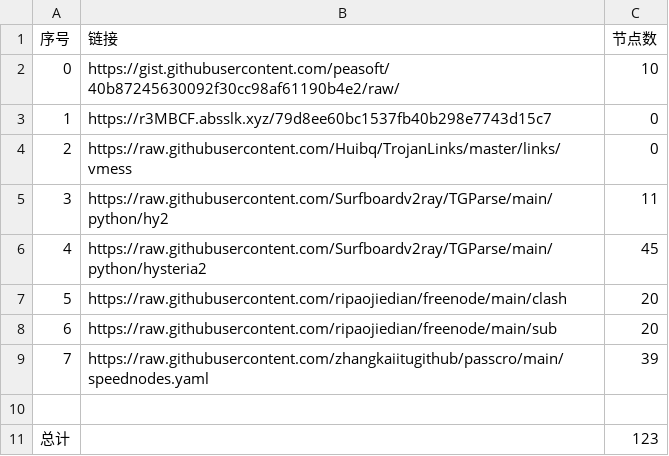
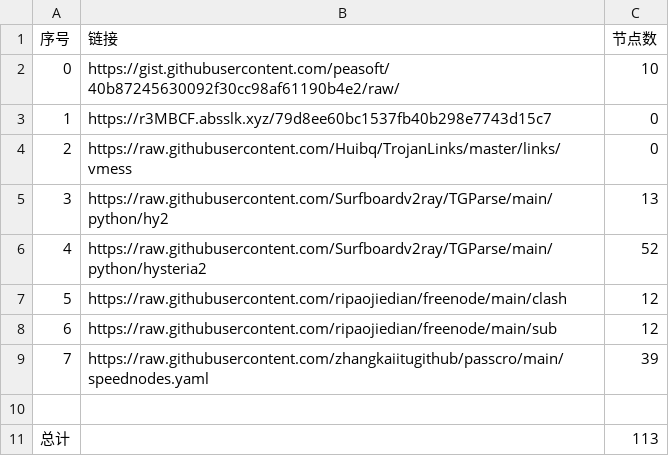
Before and after one commit to dqt081228OHVGFY/NoMoreWalls, a CSV file: list_result.csv, drawn as a sheet.

```diff
--- a/list_result.csv
+++ b/list_result.csv
@@ -4,8 +4,8 @@
 2,https://raw.githubusercontent.com/Huibq/TrojanLinks/master/links/vmess,0
-3,https://raw.githubusercontent.com/Surfboardv2ray/TGParse/main/python/hy2,11
-4,https://raw.githubusercontent.com/Surfboardv2ray/TGParse/main/python/hysteria2,45
-5,https://raw.githubusercontent.com/ripaojiedian/freenode/main/clash,20
-6,https://raw.githubusercontent.com/ripaojiedian/freenode/main/sub,20
+3,https://raw.githubusercontent.com/Surfboardv2ray/TGParse/main/python/hy2,13
+4,https://raw.githubusercontent.com/Surfboardv2ray/TGParse/main/python/hysteria2,52
+5,https://raw.githubusercontent.com/ripaojiedian/freenode/main/clash,12
+6,https://raw.githubusercontent.com/ripaojiedian/freenode/main/sub,12
 7,https://raw.githubusercontent.com/zhangkaiitugithub/passcro/main/speednodes.yaml,39
 
-总计,,123
+总计,,113
```
Also changed, not shown: 15 other files.
